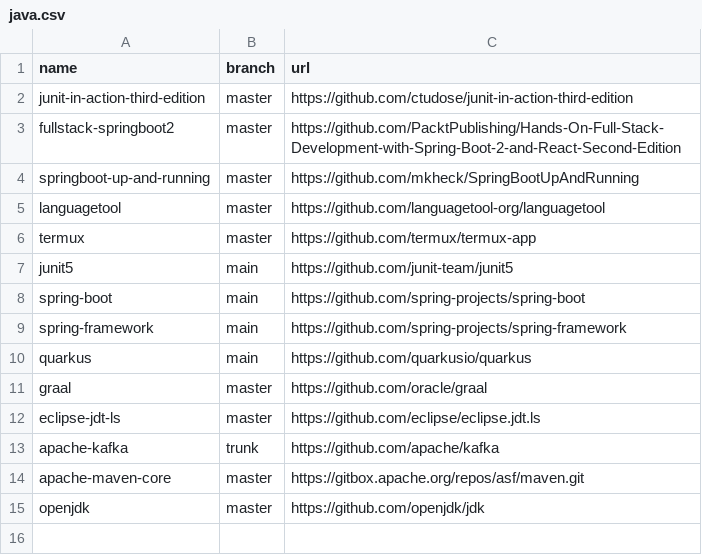
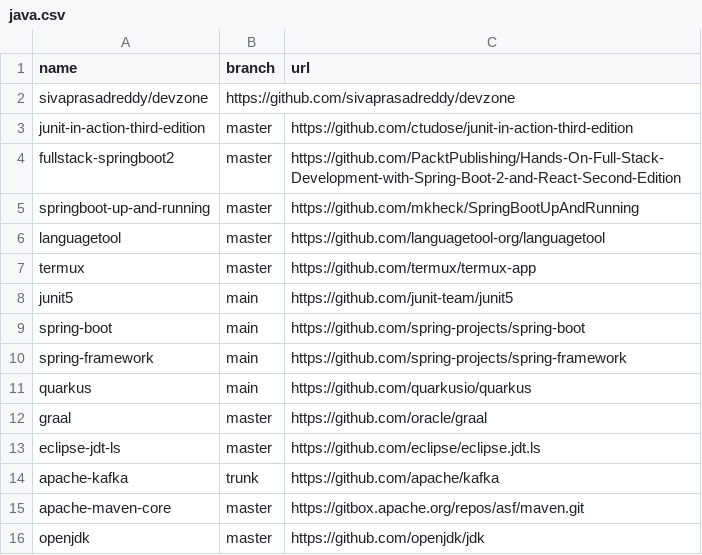
Before and after one commit to easbarba/lar, a CSV file: .config/qas/java.csv, drawn as a sheet.

Commit message:
qas/java: add devzone spring boot example w/ devops

```diff
--- a/.config/qas/java.csv
+++ b/.config/qas/java.csv
@@ -1,2 +1,3 @@
 name,branch,url
+sivaprasadreddy/devzone,https://github.com/sivaprasadreddy/devzone
 junit-in-action-third-edition,master,https://github.com/ctudose/junit-in-action-third-edition
```
